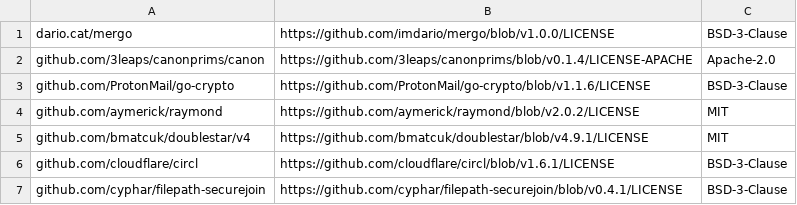
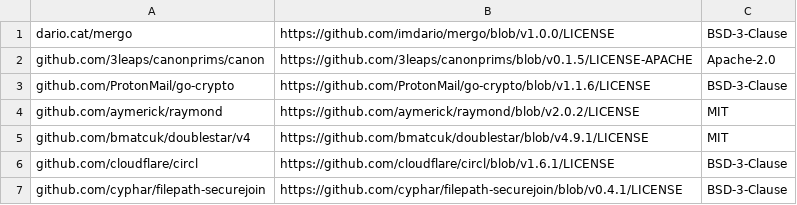
Before and after one commit to fulmenhq/goneat, a CSV file: docs/licenses/inventory.csv, drawn as a sheet; only a part is shown.

```diff
--- a/docs/licenses/inventory.csv
+++ b/docs/licenses/inventory.csv
@@ -1,3 +1,3 @@
 dario.cat/mergo,https://github.com/imdario/mergo/blob/v1.0.0/LICENSE,BSD-3-Clause
-github.com/3leaps/canonprims/canon,https://github.com/3leaps/canonprims/blob/v0.1.4/LICENSE-APACHE,Apache-2.0
+github.com/3leaps/canonprims/canon,https://github.com/3leaps/canonprims/blob/v0.1.5/LICENSE-APACHE,Apache-2.0
 github.com/ProtonMail/go-crypto,https://github.com/ProtonMail/go-crypto/blob/v1.1.6/LICENSE,BSD-3-Clause
```
Also changed, not shown: 9 other files.
